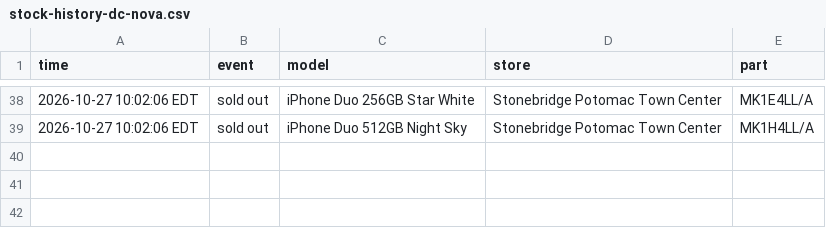
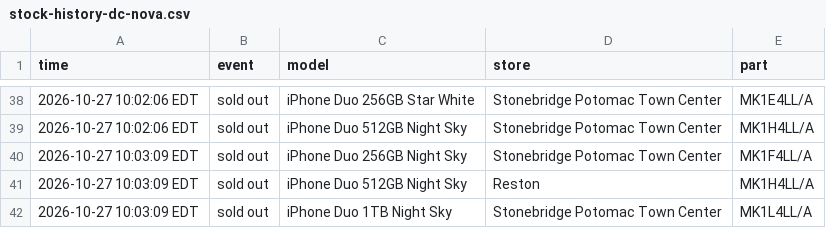
Before and after one commit to abkicks516/iphone-duo-monitor, a CSV file: stock-history-dc-nova.csv, drawn as a sheet; only a part is shown, gaps mark what is left out; the diff names each change by its address in the sheet, - before the commit and + after, or states it on an @@ line.

Commit message:
Stock history: 0 in, 3 out

```diff
--- a/stock-history-dc-nova.csv
+++ b/stock-history-dc-nova.csv
+row 40: 2026-10-27 10:03:09 EDT | sold out | iPhone Duo 256GB Night Sky | Stonebridge Potomac Town Center | MK1F4LL/A
+row 41: 2026-10-27 10:03:09 EDT | sold out | iPhone Duo 512GB Night Sky | Reston | MK1H4LL/A
+row 42: 2026-10-27 10:03:09 EDT | sold out | iPhone Duo 1TB Night Sky | Stonebridge Potomac Town Center | MK1L4LL/A
```
